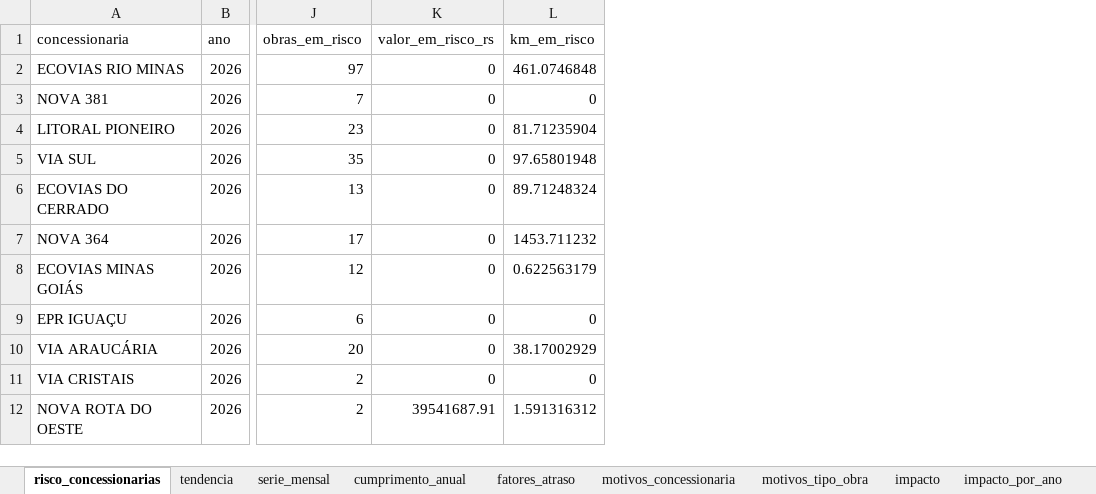
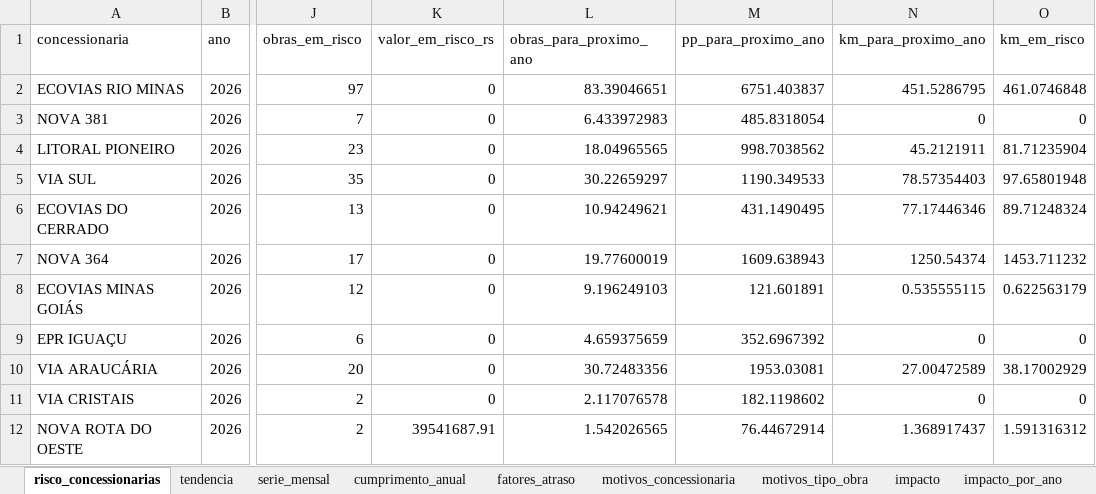
Before and after one commit to machadomuriloemp-ui/Meu-projeto, an Excel workbook: saida/analise_concessoes.xlsx, sheet risco_concessionarias, drawn as a sheet; only a part is shown, gaps mark what is left out; values as stored, in another font and other column widths than the file's, no borders; the diff names each change by its address in the sheet, - before the commit and + after, or states it on an @@ line.

```diff
--- a/saida/analise_concessoes.xlsx (sheet risco_concessionarias)
+++ b/saida/analise_concessoes.xlsx (sheet risco_concessionarias)
+column L (obras_para_proximo_ano), rows 2-12: 83.39046651 | 6.433972983 | 18.04965565 | 30.22659297 | 10.94249621 | 19.77600019 | 9.196249103 | 4.659375659 | 30.72483356 | 2.117076578 | 1.542026565
+column M (pp_para_proximo_ano), rows 2-12: 6751.403837 | 485.8318054 | 998.7038562 | 1190.349533 | 431.1490495 | 1609.638943 | 121.601891 | 352.6967392 | 1953.03081 | 182.1198602 | 76.44672914
+column N (km_para_proximo_ano), rows 2-12: 451.5286795 | 0 | 45.2121911 | 78.57354403 | 77.17446346 | 1250.54374 | 0.535555115 | 0 | 27.00472589 | 0 | 1.368917437
```
Also changed, not shown: sheet previsao_obras, 5 other files.
